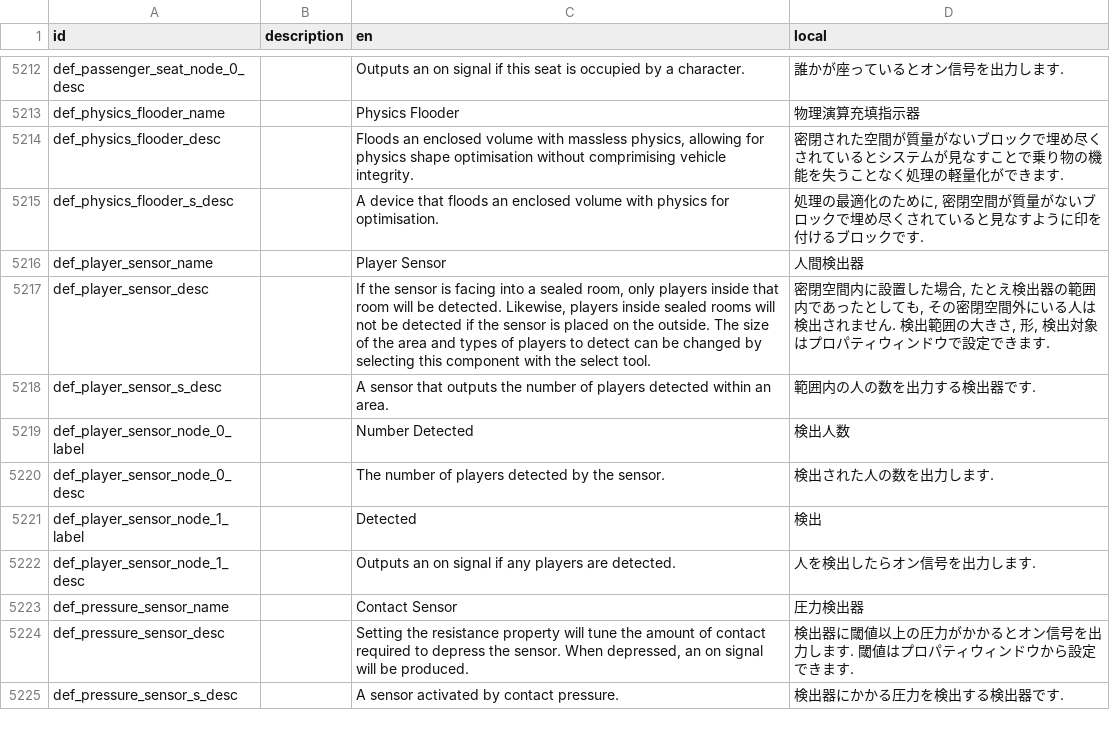
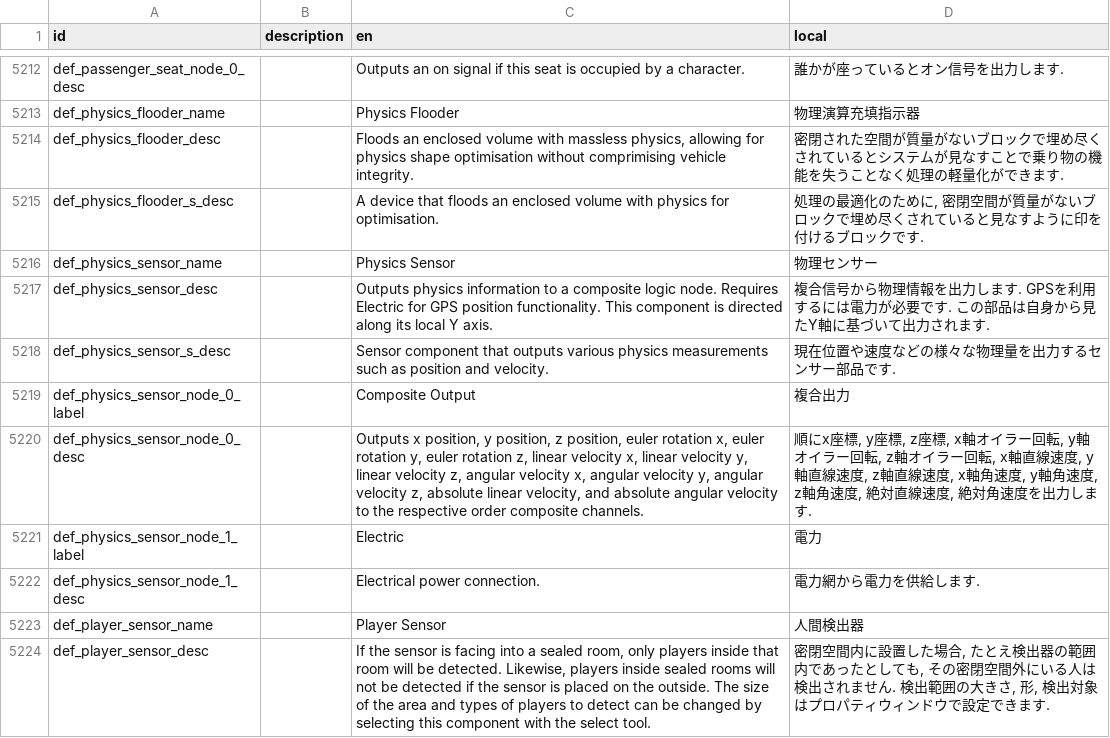
Before and after one commit to Gakuto1112/Stormworks-JapaneseTranslation, a TSV file: japanese.tsv, drawn as a sheet; only a part is shown, gaps mark what is left out; the shorter side is filled out with more unchanged rows; the diff names each change by its address in the sheet, - before the commit and + after, or states it on an @@ line.

```diff
--- a/japanese.tsv
+++ b/japanese.tsv
+row 5216: def_physics_sensor_name |  | Physics Sensor | 物理センサー
+row 5217: def_physics_sensor_desc |  | Outputs physics information to a composite logic node. Requires Electric for GPS position functionality. This component is directed along its local Y axis. | 複合信号から物理情報を出力します. GPSを利用するには電力が必要です. この部品は自身から見たY軸に基づいて出力されます.
+row 5218: def_physics_sensor_s_desc |  | Sensor component that outputs various physics measurements such as position and velocity. | 現在位置や速度などの様々な物理量を出力するセンサー部品です.
+row 5219: def_physics_sensor_node_0_label |  | Composite Output | 複合出力
+row 5220: def_physics_sensor_node_0_desc |  | Outputs x position, y position, z position, euler rotation x, euler rotation y, euler rotation z, linear velocity x, linear velocity y, linear velocity z, angular velocity x, angular velocity y, angular velocity z, absolute linear velocity, and absolute angular velocity to the respective order composite channels. | 順にx座標, y座標, z座標, x軸オイラー回転, y軸オイラー回転, z軸オイラー回転, x軸直線速度, y軸直線速度, z軸直線速度, x軸角速度, y軸角速度, z軸角速度, 絶対直線速度, 絶対角速度を出力します.
+row 5221: def_physics_sensor_node_1_label |  | Electric | 電力
+row 5222: def_physics_sensor_node_1_desc |  | Electrical power connection. | 電力網から電力を供給します.
```
Also changed, not shown: 1 other file.
